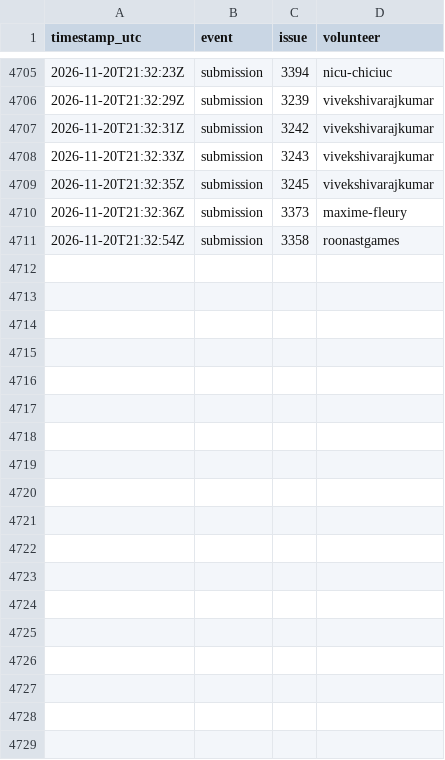
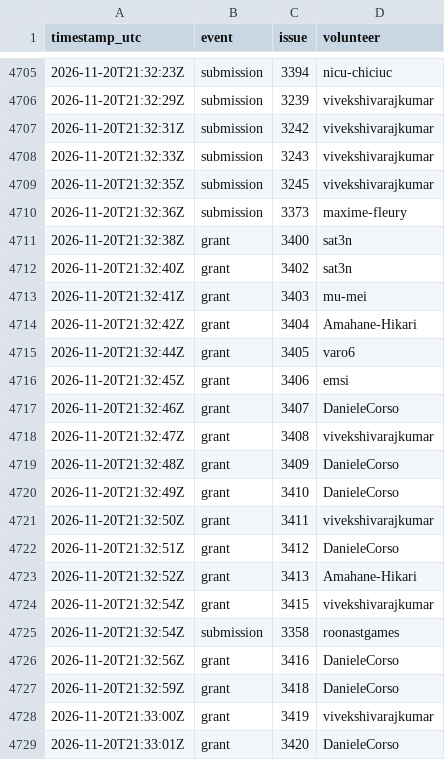
Before and after one commit to 1337isnot1337/alpoge-rh-replay, a TSV file: tracker/activity.tsv, drawn as a sheet; only a part is shown, gaps mark what is left out; the diff covers the shown part only.

```diff
--- a/tracker/activity.tsv
+++ b/tracker/activity.tsv
@@ -4710,2 +4710,20 @@ timestamp_utc	event	issue	volunteer
 2026-11-20T21:32:36Z	submission	3373	maxime-fleury
+2026-11-20T21:32:38Z	grant	3400	sat3n
+2026-11-20T21:32:40Z	grant	3402	sat3n
+2026-11-20T21:32:41Z	grant	3403	mu-mei
+2026-11-20T21:32:42Z	grant	3404	Amahane-Hikari
+2026-11-20T21:32:44Z	grant	3405	varo6
+2026-11-20T21:32:45Z	grant	3406	emsi
+2026-11-20T21:32:46Z	grant	3407	DanieleCorso
+2026-11-20T21:32:47Z	grant	3408	vivekshivarajkumar
+2026-11-20T21:32:48Z	grant	3409	DanieleCorso
+2026-11-20T21:32:49Z	grant	3410	DanieleCorso
+2026-11-20T21:32:50Z	grant	3411	vivekshivarajkumar
+2026-11-20T21:32:51Z	grant	3412	DanieleCorso
+2026-11-20T21:32:52Z	grant	3413	Amahane-Hikari
+2026-11-20T21:32:54Z	grant	3415	vivekshivarajkumar
 2026-11-20T21:32:54Z	submission	3358	roonastgames
+2026-11-20T21:32:56Z	grant	3416	DanieleCorso
+2026-11-20T21:32:59Z	grant	3418	DanieleCorso
+2026-11-20T21:33:00Z	grant	3419	vivekshivarajkumar
+2026-11-20T21:33:01Z	grant	3420	DanieleCorso
```
Also changed, not shown: 15 added rows elsewhere in this file, 8 other files.
